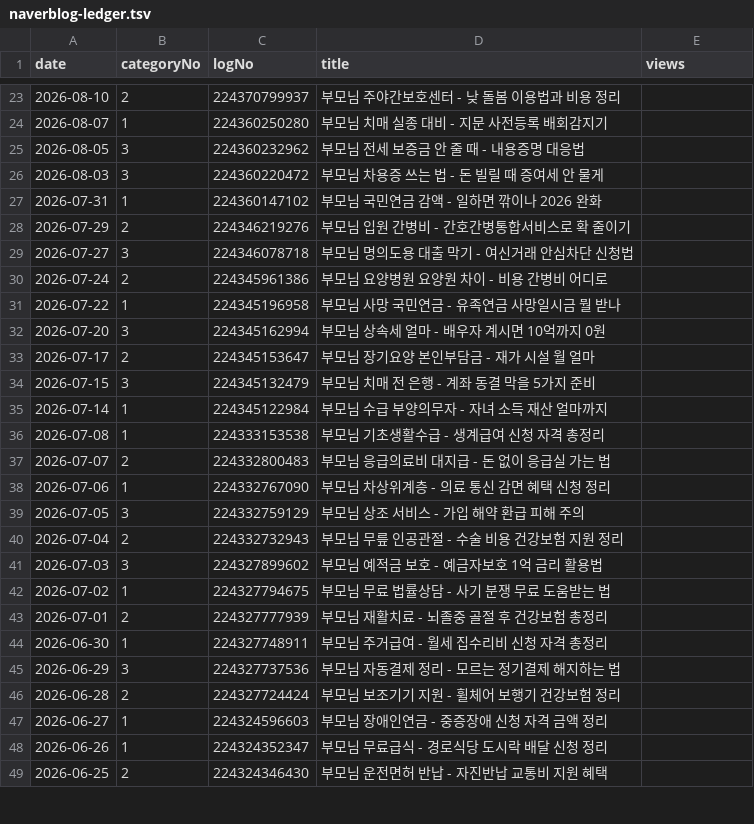
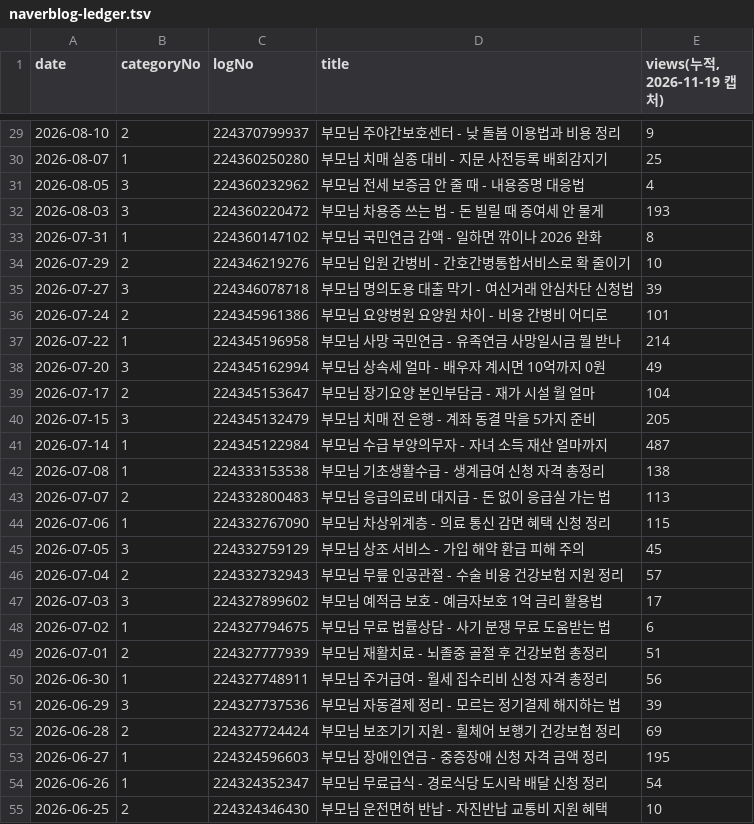
Before and after one commit to kim0618/bumohyetaek, a TSV file: naverblog-ledger.tsv, drawn as a sheet; only a part is shown, gaps mark what is left out; the diff covers the shown part only.

```diff
--- a/naverblog-ledger.tsv
+++ b/naverblog-ledger.tsv
@@ -1 +1 @@
-date	categoryNo	logNo	title	views
+date	categoryNo	logNo	title	views(누적, 2026-11-19 캡처)
@@ -23,27 +29,27 @@ date	categoryNo	logNo	title	views
-2026-08-10	2	224370799937	부모님 주야간보호센터 - 낮 돌봄 이용법과 비용 정리	
-2026-08-07	1	224360250280	부모님 치매 실종 대비 - 지문 사전등록 배회감지기	
-2026-08-05	3	224360232962	부모님 전세 보증금 안 줄 때 - 내용증명 대응법	
-2026-08-03	3	224360220472	부모님 차용증 쓰는 법 - 돈 빌릴 때 증여세 안 물게	
-2026-07-31	1	224360147102	부모님 국민연금 감액 - 일하면 깎이나 2026 완화	
-2026-07-29	2	224346219276	부모님 입원 간병비 - 간호간병통합서비스로 확 줄이기	
-2026-07-27	3	224346078718	부모님 명의도용 대출 막기 - 여신거래 안심차단 신청법	
-2026-07-24	2	224345961386	부모님 요양병원 요양원 차이 - 비용 간병비 어디로	
-2026-07-22	1	224345196958	부모님 사망 국민연금 - 유족연금 사망일시금 뭘 받나	
-2026-07-20	3	224345162994	부모님 상속세 얼마 - 배우자 계시면 10억까지 0원	
-2026-07-17	2	224345153647	부모님 장기요양 본인부담금 - 재가 시설 월 얼마	
-2026-07-15	3	224345132479	부모님 치매 전 은행 - 계좌 동결 막을 5가지 준비	
-2026-07-14	1	224345122984	부모님 수급 부양의무자 - 자녀 소득 재산 얼마까지	
-2026-07-08	1	224333153538	부모님 기초생활수급 - 생계급여 신청 자격 총정리	
-2026-07-07	2	224332800483	부모님 응급의료비 대지급 - 돈 없이 응급실 가는 법	
-2026-07-06	1	224332767090	부모님 차상위계층 - 의료 통신 감면 혜택 신청 정리	
-2026-07-05	3	224332759129	부모님 상조 서비스 - 가입 해약 환급 피해 주의	
-2026-07-04	2	224332732943	부모님 무릎 인공관절 - 수술 비용 건강보험 지원 정리	
-2026-07-03	3	224327899602	부모님 예적금 보호 - 예금자보호 1억 금리 활용법	
-2026-07-02	1	224327794675	부모님 무료 법률상담 - 사기 분쟁 무료 도움받는 법	
-2026-07-01	2	224327777939	부모님 재활치료 - 뇌졸중 골절 후 건강보험 총정리	
-2026-06-30	1	224327748911	부모님 주거급여 - 월세 집수리비 신청 자격 총정리	
-2026-06-29	3	224327737536	부모님 자동결제 정리 - 모르는 정기결제 해지하는 법	
-2026-06-28	2	224327724424	부모님 보조기기 지원 - 휠체어 보행기 건강보험 정리	
-2026-06-27	1	224324596603	부모님 장애인연금 - 중증장애 신청 자격 금액 정리	
-2026-06-26	1	224324352347	부모님 무료급식 - 경로식당 도시락 배달 신청 정리	
-2026-06-25	2	224324346430	부모님 운전면허 반납 - 자진반납 교통비 지원 혜택	
+2026-08-10	2	224370799937	부모님 주야간보호센터 - 낮 돌봄 이용법과 비용 정리	9
+2026-08-07	1	224360250280	부모님 치매 실종 대비 - 지문 사전등록 배회감지기	25
+2026-08-05	3	224360232962	부모님 전세 보증금 안 줄 때 - 내용증명 대응법	4
+2026-08-03	3	224360220472	부모님 차용증 쓰는 법 - 돈 빌릴 때 증여세 안 물게	193
+2026-07-31	1	224360147102	부모님 국민연금 감액 - 일하면 깎이나 2026 완화	8
+2026-07-29	2	224346219276	부모님 입원 간병비 - 간호간병통합서비스로 확 줄이기	10
+2026-07-27	3	224346078718	부모님 명의도용 대출 막기 - 여신거래 안심차단 신청법	39
+2026-07-24	2	224345961386	부모님 요양병원 요양원 차이 - 비용 간병비 어디로	101
+2026-07-22	1	224345196958	부모님 사망 국민연금 - 유족연금 사망일시금 뭘 받나	214
+2026-07-20	3	224345162994	부모님 상속세 얼마 - 배우자 계시면 10억까지 0원	49
+2026-07-17	2	224345153647	부모님 장기요양 본인부담금 - 재가 시설 월 얼마	104
+2026-07-15	3	224345132479	부모님 치매 전 은행 - 계좌 동결 막을 5가지 준비	205
+2026-07-14	1	224345122984	부모님 수급 부양의무자 - 자녀 소득 재산 얼마까지	487
+2026-07-08	1	224333153538	부모님 기초생활수급 - 생계급여 신청 자격 총정리	138
+2026-07-07	2	224332800483	부모님 응급의료비 대지급 - 돈 없이 응급실 가는 법	113
+2026-07-06	1	224332767090	부모님 차상위계층 - 의료 통신 감면 혜택 신청 정리	115
+2026-07-05	3	224332759129	부모님 상조 서비스 - 가입 해약 환급 피해 주의	45
+2026-07-04	2	224332732943	부모님 무릎 인공관절 - 수술 비용 건강보험 지원 정리	57
+2026-07-03	3	224327899602	부모님 예적금 보호 - 예금자보호 1억 금리 활용법	17
+2026-07-02	1	224327794675	부모님 무료 법률상담 - 사기 분쟁 무료 도움받는 법	6
+2026-07-01	2	224327777939	부모님 재활치료 - 뇌졸중 골절 후 건강보험 총정리	51
+2026-06-30	1	224327748911	부모님 주거급여 - 월세 집수리비 신청 자격 총정리	56
+2026-06-29	3	224327737536	부모님 자동결제 정리 - 모르는 정기결제 해지하는 법	39
+2026-06-28	2	224327724424	부모님 보조기기 지원 - 휠체어 보행기 건강보험 정리	69
+2026-06-27	1	224324596603	부모님 장애인연금 - 중증장애 신청 자격 금액 정리	195
+2026-06-26	1	224324352347	부모님 무료급식 - 경로식당 도시락 배달 신청 정리	54
+2026-06-25	2	224324346430	부모님 운전면허 반납 - 자진반납 교통비 지원 혜택	10
```
Also changed, not shown: 6 added rows and 74 edited cells elsewhere in this file, 10 other files.
